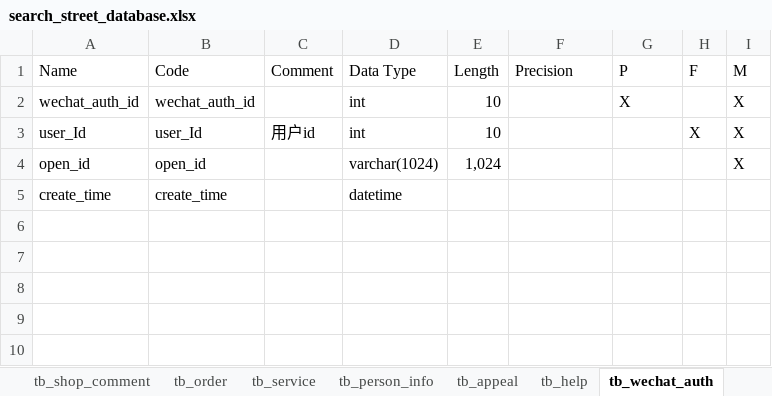
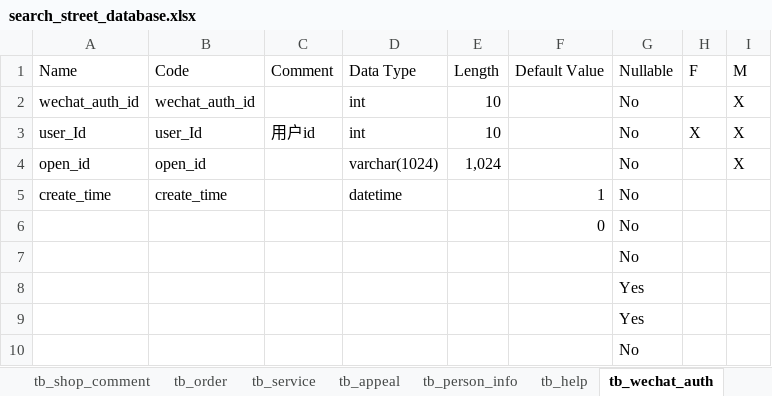
Before and after one commit to Nilianfei/Search-Street, an Excel workbook: database/search_street_database.xlsx, sheet tb_wechat_auth, drawn as a sheet; values as stored, in another font and other column widths than the file's, no borders; the diff names each change by its address in the sheet, - before the commit and + after, or states it on an @@ line.

```diff
--- a/database/search_street_database.xlsx (sheet tb_wechat_auth)
+++ b/database/search_street_database.xlsx (sheet tb_wechat_auth)
@@ sheet tab order changed: tb_shop_comment | tb_order | tb_service | tb_appeal | tb_person_info | tb_help | tb_wechat_auth @@
-F1: Precision
+F1: Default Value
-G1: P
+G1: Nullable
-G2 (Nullable): X
+G2 (Nullable): No
-G3:G5 (Nullable): (empty)
+G3:G5 (Nullable): No
-F5 (Default Value): (empty)
+F5 (Default Value): 1
+row 6:  |  |  |  |  | 0 | No
+row 7:  |  |  |  |  |  | No
+row 8:  |  |  |  |  |  | Yes
+row 9:  |  |  |  |  |  | Yes
+row 10:  |  |  |  |  |  | No
```
Also changed, not shown: sheet tb_order, sheet tb_shop_comment, sheet tb_local_auth, sheet tb_service, sheet tb_help, sheet tb_appeal, 2 more sheets, 11 other files.
